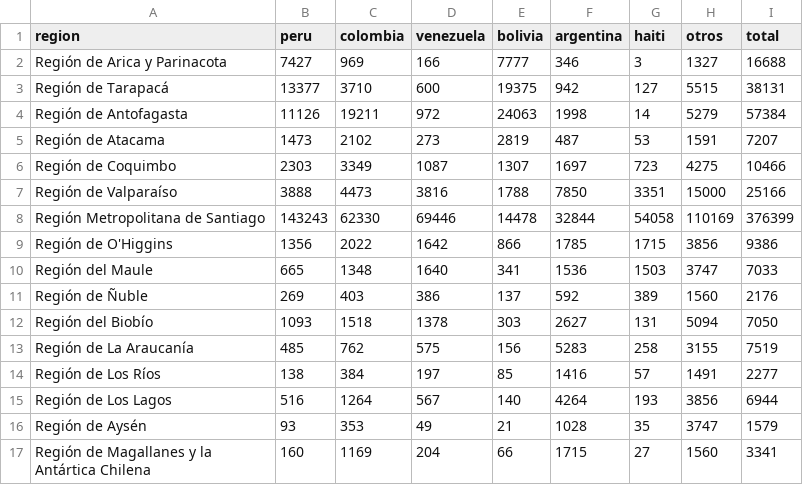
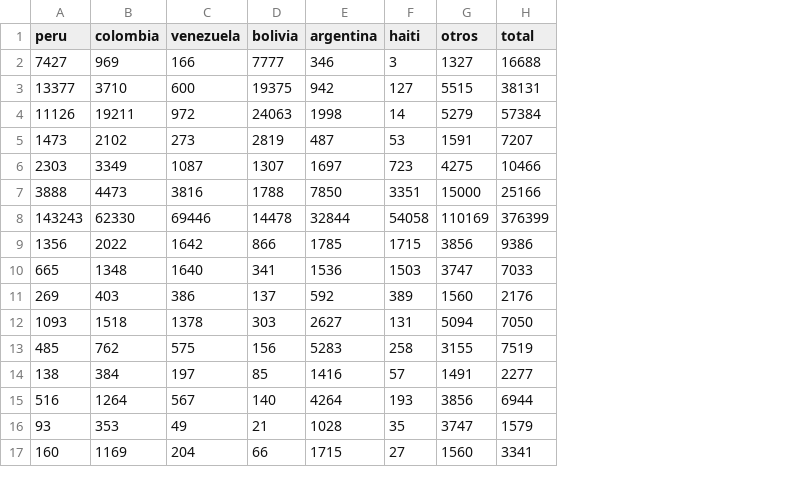
Before and after one commit to profesorfaco/describir-programar, a CSV file: sabbath/datos/inmigracion-regional.csv, drawn as a sheet; the diff names each change by its address in the sheet, - before the commit and + after, or states it on an @@ line.

Commit message:
Update inmigracion-regional.csv

```diff
--- a/sabbath/datos/inmigracion-regional.csv
+++ b/sabbath/datos/inmigracion-regional.csv
-column A (region), rows 2-17: Región de Arica y Parinacota | Región de Tarapacá | Región de Antofagasta | Región de Atacama | Región de Coquimbo | Región de Valparaíso | Región Metropolitana de Santiago | Región de O'Higgins | Región del Maule | Región de Ñuble | Región del Biobío | Región de La Araucanía | Región de Los Ríos | Región de Los Lagos | Región de Aysén | Región de Magallanes y la Antártica Chilena
```
